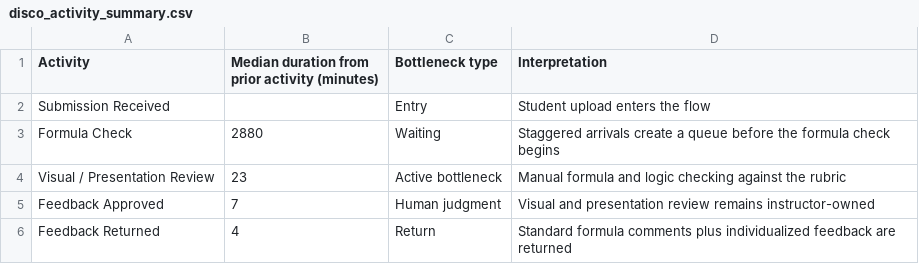
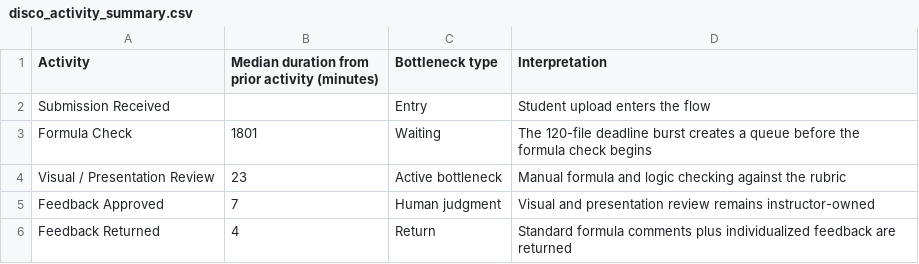
Before and after one commit to Akshaya2612/excel-grading-process-improvement, a CSV file: data/disco_activity_summary.csv, drawn as a sheet.

```diff
--- a/data/disco_activity_summary.csv
+++ b/data/disco_activity_summary.csv
@@ -2,3 +2,3 @@ Activity,Median duration from prior activity (minutes),Bottleneck type,Interpret
 Submission Received,,Entry,Student upload enters the flow
-Formula Check,2880,Waiting,Staggered arrivals create a queue before the formula check begins
+Formula Check,1801,Waiting,The 120-file deadline burst creates a queue before the formula check begins
 Visual / Presentation Review,23,Active bottleneck,Manual formula and logic checking against the rubric
```
Also changed, not shown: data/event_log_synthetic.csv, data/weekly_flow_synthetic.csv.
